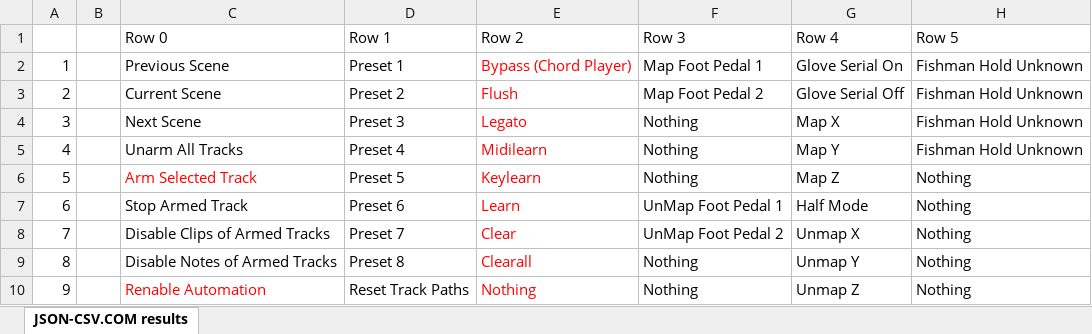
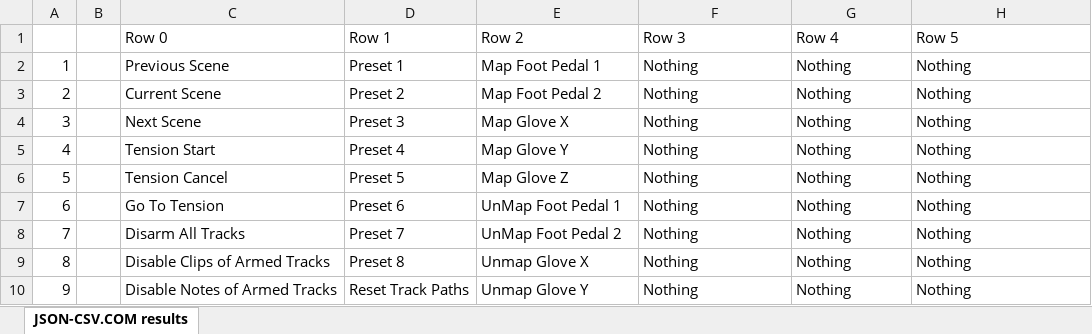
Before and after one commit to aspitarl/PerforM4L, an Excel workbook: Foot Controller/FootPedalInfo_Excel.xlsx, sheet JSON-CSV.COM results, drawn as a sheet; only a part is shown; values as stored, in another font and other column widths than the file's, no borders; the diff covers the shown part only; the diff names each change by its address in the sheet, - before the commit and + after, or states it on an @@ line.

Commit message:
Update Foot Pedal main functions
Now triggers tension

```diff
--- a/Foot Controller/FootPedalInfo_Excel.xlsx (sheet JSON-CSV.COM results)
+++ b/Foot Controller/FootPedalInfo_Excel.xlsx (sheet JSON-CSV.COM results)
-E2 (Row 2): Bypass (Chord Player)
+E2 (Row 2): Map Foot Pedal 1
-E2:E10 text colour: #FF0000
+E2:E10 text colour: black
-F2 (Row 3): Map Foot Pedal 1
+F2 (Row 3): Nothing
-G2 (Row 4): Glove Serial On
+G2 (Row 4): Nothing
-H2:H5 (Row 5): Fishman Hold Unknown
+H2:H5 (Row 5): Nothing
-E3 (Row 2): Flush
+E3 (Row 2): Map Foot Pedal 2
-F3 (Row 3): Map Foot Pedal 2
+F3 (Row 3): Nothing
-G3 (Row 4): Glove Serial Off
+G3 (Row 4): Nothing
-E4 (Row 2): Legato
+E4 (Row 2): Map Glove X
-G4 (Row 4): Map X
+G4 (Row 4): Nothing
-C5 (Row 0): Unarm All Tracks
+C5 (Row 0): Tension Start
-E5 (Row 2): Midilearn
+E5 (Row 2): Map Glove Y
-G5 (Row 4): Map Y
+G5 (Row 4): Nothing
-C6 (Row 0): Arm Selected Track
+C6 (Row 0): Tension Cancel
-C6 text colour: #FF0000
+C6 text colour: black
-E6 (Row 2): Keylearn
+E6 (Row 2): Map Glove Z
-G6 (Row 4): Map Z
+G6 (Row 4): Nothing
-C7 (Row 0): Stop Armed Track
+C7 (Row 0): Go To Tension
-E7 (Row 2): Learn
+E7 (Row 2): UnMap Foot Pedal 1
-F7 (Row 3): UnMap Foot Pedal 1
+F7 (Row 3): Nothing
-G7 (Row 4): Half Mode
+G7 (Row 4): Nothing
-C8 (Row 0): Disable Clips of Armed Tracks
+C8 (Row 0): Disarm All Tracks
-E8 (Row 2): Clear
+E8 (Row 2): UnMap Foot Pedal 2
-F8 (Row 3): UnMap Foot Pedal 2
+F8 (Row 3): Nothing
-G8 (Row 4): Unmap X
+G8 (Row 4): Nothing
-C9 (Row 0): Disable Notes of Armed Tracks
+C9 (Row 0): Disable Clips of Armed Tracks
-E9 (Row 2): Clearall
+E9 (Row 2): Unmap Glove X
-G9 (Row 4): Unmap Y
+G9 (Row 4): Nothing
-C10 (Row 0): Renable Automation
+C10 (Row 0): Disable Notes of Armed Tracks
-C10 text colour: #FF0000
+C10 text colour: black
-E10 (Row 2): Nothing
+E10 (Row 2): Unmap Glove Y
-G10 (Row 4): Unmap Z
+G10 (Row 4): Nothing
```
Also changed, not shown: 5 edited cells and cell formats elsewhere in this sheet, 4 other files.
